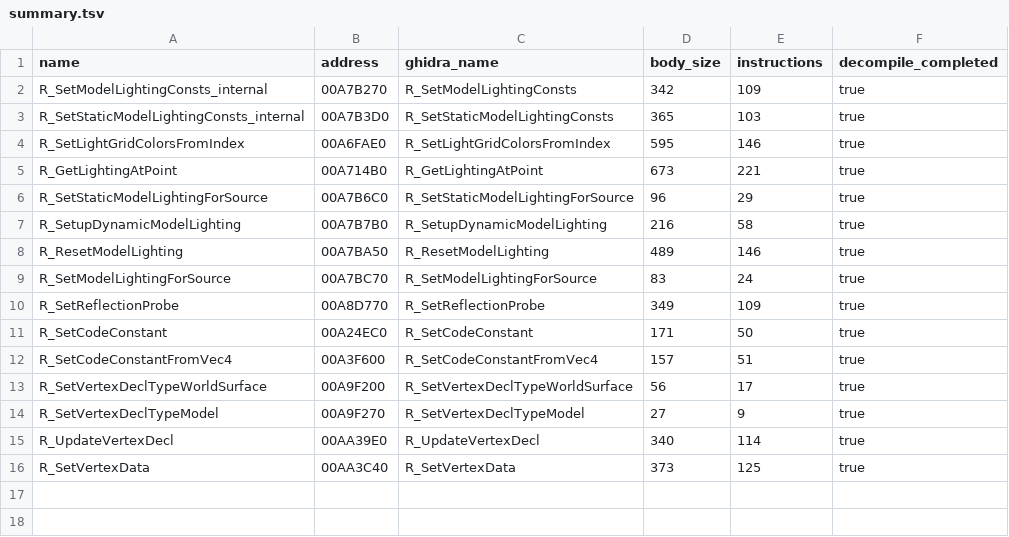
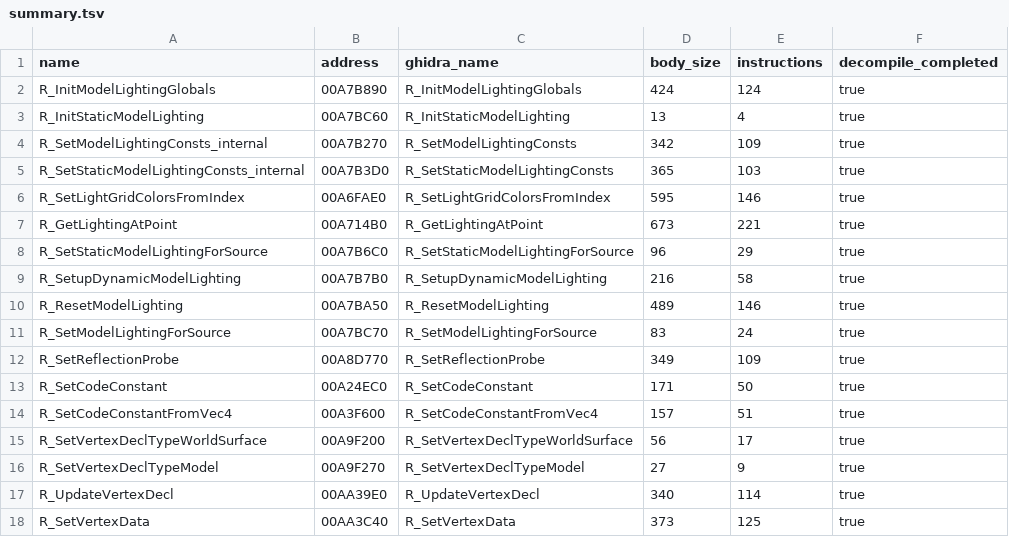
Before and after one commit to lizardpeter/bo2-t6-assets, a TSV file: proof/server_vertexdecl_runtime_v1/summary.tsv, drawn as a sheet.

```diff
--- a/proof/server_vertexdecl_runtime_v1/summary.tsv
+++ b/proof/server_vertexdecl_runtime_v1/summary.tsv
@@ -1,2 +1,4 @@
 name	address	ghidra_name	body_size	instructions	decompile_completed
+R_InitModelLightingGlobals	00A7B890	R_InitModelLightingGlobals	424	124	true
+R_InitStaticModelLighting	00A7BC60	R_InitStaticModelLighting	13	4	true
 R_SetModelLightingConsts_internal	00A7B270	R_SetModelLightingConsts	342	109	true
```
Also changed, not shown: 4 other files.
